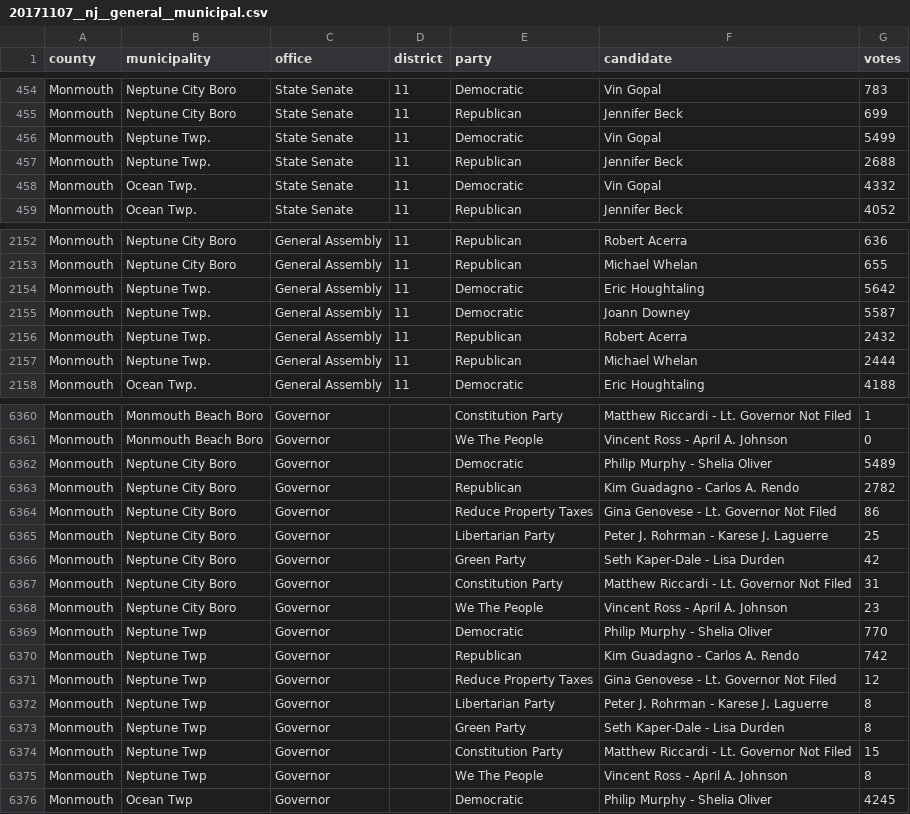
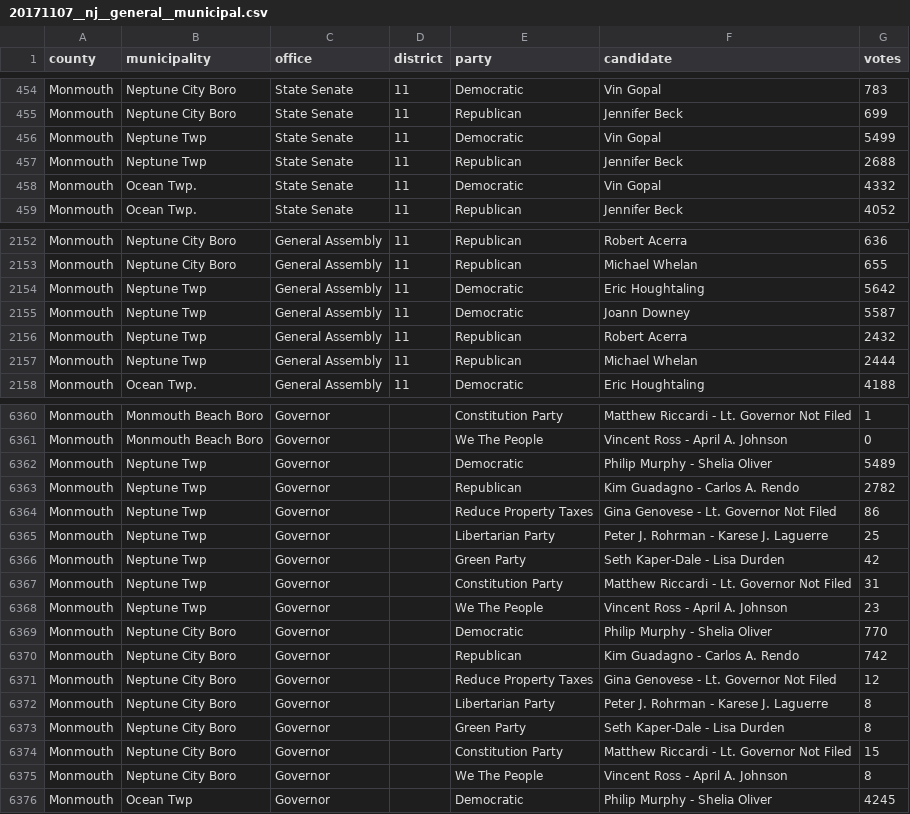
Before and after one commit to openelections/openelections-data-nj, a CSV file: 2017/20171107__nj__general__municipal.csv, drawn as a sheet; only a part is shown, gaps mark what is left out.

Commit message:
fixed Neptune Twp/Neptune City error

```diff
--- a/2017/20171107__nj__general__municipal.csv
+++ b/2017/20171107__nj__general__municipal.csv
@@ -455,4 +455,4 @@ Monmouth,Neptune City Boro,State Senate,11,Democratic,Vin Gopal,783
 Monmouth,Neptune City Boro,State Senate,11,Republican,Jennifer Beck,699
-Monmouth,Neptune Twp.,State Senate,11,Democratic,Vin Gopal,5499
-Monmouth,Neptune Twp.,State Senate,11,Republican,Jennifer Beck,2688
+Monmouth,Neptune Twp,State Senate,11,Democratic,Vin Gopal,5499
+Monmouth,Neptune Twp,State Senate,11,Republican,Jennifer Beck,2688
 Monmouth,Ocean Twp.,State Senate,11,Democratic,Vin Gopal,4332
@@ -2153,6 +2153,6 @@ Monmouth,Neptune City Boro,General Assembly,11,Republican,Robert Acerra,636
 Monmouth,Neptune City Boro,General Assembly,11,Republican,Michael Whelan,655
-Monmouth,Neptune Twp.,General Assembly,11,Democratic,Eric Houghtaling,5642
-Monmouth,Neptune Twp.,General Assembly,11,Democratic,Joann Downey,5587
-Monmouth,Neptune Twp.,General Assembly,11,Republican,Robert Acerra,2432
-Monmouth,Neptune Twp.,General Assembly,11,Republican,Michael Whelan,2444
+Monmouth,Neptune Twp,General Assembly,11,Democratic,Eric Houghtaling,5642
+Monmouth,Neptune Twp,General Assembly,11,Democratic,Joann Downey,5587
+Monmouth,Neptune Twp,General Assembly,11,Republican,Robert Acerra,2432
+Monmouth,Neptune Twp,General Assembly,11,Republican,Michael Whelan,2444
 Monmouth,Ocean Twp.,General Assembly,11,Democratic,Eric Houghtaling,4188
@@ -6361,16 +6361,16 @@ Monmouth,Monmouth Beach Boro,Governor,,Constitution Party,Matthew Riccardi - Lt.
 Monmouth,Monmouth Beach Boro,Governor,,We The People,Vincent Ross - April A. Johnson,0
-Monmouth,Neptune City Boro,Governor,,Democratic,Philip Murphy - Shelia Oliver,5489
-Monmouth,Neptune City Boro,Governor,,Republican,Kim Guadagno - Carlos A. Rendo,2782
-Monmouth,Neptune City Boro,Governor,,Reduce Property Taxes,Gina Genovese - Lt. Governor Not Filed,86
-Monmouth,Neptune City Boro,Governor,,Libertarian Party,Peter J. Rohrman - Karese J. Laguerre,25
-Monmouth,Neptune City Boro,Governor,,Green Party,Seth Kaper-Dale - Lisa Durden,42
-Monmouth,Neptune City Boro,Governor,,Constitution Party,Matthew Riccardi - Lt. Governor Not Filed,31
-Monmouth,Neptune City Boro,Governor,,We The People,Vincent Ross - April A. Johnson,23
-Monmouth,Neptune Twp,Governor,,Democratic,Philip Murphy - Shelia Oliver,770
-Monmouth,Neptune Twp,Governor,,Republican,Kim Guadagno - Carlos A. Rendo,742
-Monmouth,Neptune Twp,Governor,,Reduce Property Taxes,Gina Genovese - Lt. Governor Not Filed,12
-Monmouth,Neptune Twp,Governor,,Libertarian Party,Peter J. Rohrman - Karese J. Laguerre,8
-Monmouth,Neptune Twp,Governor,,Green Party,Seth Kaper-Dale - Lisa Durden,8
-Monmouth,Neptune Twp,Governor,,Constitution Party,Matthew Riccardi - Lt. Governor Not Filed,15
-Monmouth,Neptune Twp,Governor,,We The People,Vincent Ross - April A. Johnson,8
+Monmouth,Neptune Twp,Governor,,Democratic,Philip Murphy - Shelia Oliver,5489
+Monmouth,Neptune Twp,Governor,,Republican,Kim Guadagno - Carlos A. Rendo,2782
+Monmouth,Neptune Twp,Governor,,Reduce Property Taxes,Gina Genovese - Lt. Governor Not Filed,86
+Monmouth,Neptune Twp,Governor,,Libertarian Party,Peter J. Rohrman - Karese J. Laguerre,25
+Monmouth,Neptune Twp,Governor,,Green Party,Seth Kaper-Dale - Lisa Durden,42
+Monmouth,Neptune Twp,Governor,,Constitution Party,Matthew Riccardi - Lt. Governor Not Filed,31
+Monmouth,Neptune Twp,Governor,,We The People,Vincent Ross - April A. Johnson,23
+Monmouth,Neptune City Boro,Governor,,Democratic,Philip Murphy - Shelia Oliver,770
+Monmouth,Neptune City Boro,Governor,,Republican,Kim Guadagno - Carlos A. Rendo,742
+Monmouth,Neptune City Boro,Governor,,Reduce Property Taxes,Gina Genovese - Lt. Governor Not Filed,12
+Monmouth,Neptune City Boro,Governor,,Libertarian Party,Peter J. Rohrman - Karese J. Laguerre,8
+Monmouth,Neptune City Boro,Governor,,Green Party,Seth Kaper-Dale - Lisa Durden,8
+Monmouth,Neptune City Boro,Governor,,Constitution Party,Matthew Riccardi - Lt. Governor Not Filed,15
+Monmouth,Neptune City Boro,Governor,,We The People,Vincent Ross - April A. Johnson,8
 Monmouth,Ocean Twp,Governor,,Democratic,Philip Murphy - Shelia Oliver,4245
```
